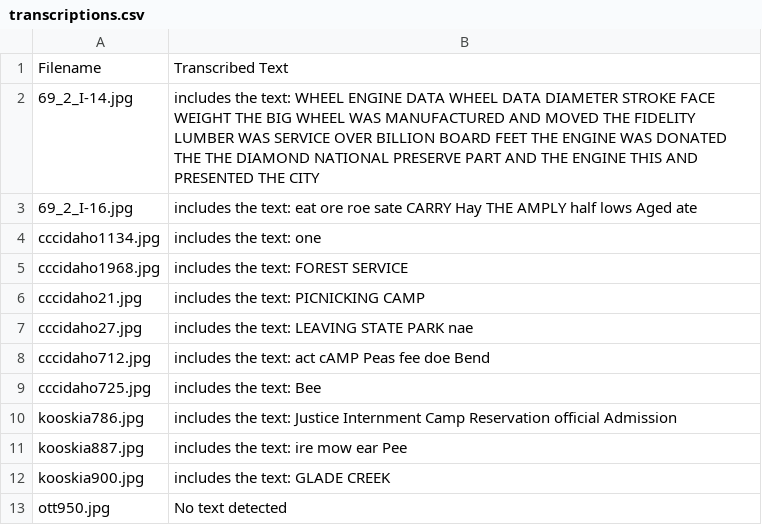
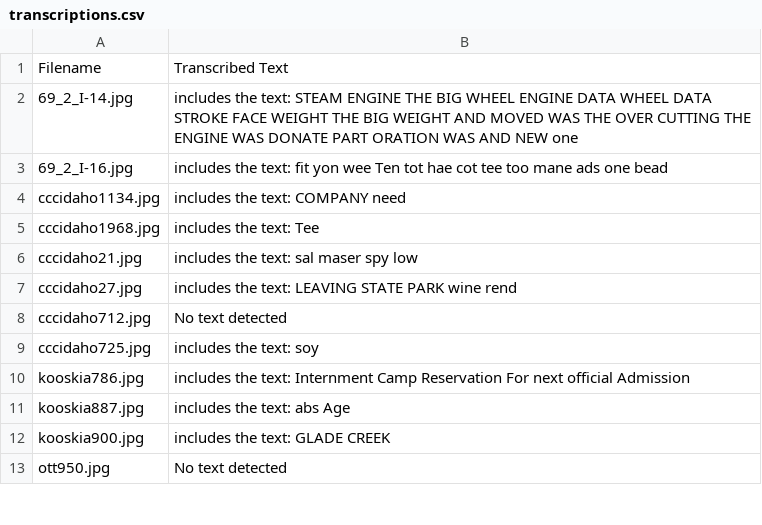
Before and after one commit to Scholarly-Projects/text_extractor, a CSV file: text_extractor/B/transcriptions.csv, drawn as a sheet; only a part is shown; the diff covers the shown part only.

```diff
--- a/text_extractor/B/transcriptions.csv
+++ b/text_extractor/B/transcriptions.csv
@@ -1,12 +1,12 @@
 Filename,Transcribed Text
-69_2_I-14.jpg,includes the text: WHEEL ENGINE DATA WHEEL DATA DIAMETER STROKE FACE WEIGHT THE BIG WHEEL WAS MANUFACTURED AND MOVED THE FIDELITY LUMBER WAS SERVICE OVER BILLION BOARD FEET THE ENGINE WAS DONATED THE THE DIAMOND NATIONAL PRESERVE PART AND THE ENGINE THIS AND PRESENTED THE CITY
-69_2_I-16.jpg,includes the text: eat ore roe sate CARRY Hay THE AMPLY half lows Aged ate
-cccidaho1134.jpg,includes the text: one
-cccidaho1968.jpg,includes the text: FOREST SERVICE
-cccidaho21.jpg,includes the text: PICNICKING CAMP
-cccidaho27.jpg,includes the text: LEAVING STATE PARK nae
-cccidaho712.jpg,includes the text: act cAMP Peas fee doe Bend
-cccidaho725.jpg,includes the text: Bee
-kooskia786.jpg,includes the text: Justice Internment Camp Reservation official Admission
-kooskia887.jpg,includes the text: ire mow ear Pee
+69_2_I-14.jpg,includes the text: STEAM ENGINE THE BIG WHEEL ENGINE DATA WHEEL DATA STROKE FACE WEIGHT THE BIG WEIGHT AND MOVED WAS THE OVER CUTTING THE ENGINE WAS DONATE PART ORATION WAS AND NEW one
+69_2_I-16.jpg,includes the text: fit yon wee Ten tot hae cot tee too mane ads one bead
+cccidaho1134.jpg,includes the text: COMPANY need
+cccidaho1968.jpg,includes the text: Tee
+cccidaho21.jpg,includes the text: sal maser spy low
+cccidaho27.jpg,includes the text: LEAVING STATE PARK wine rend
+cccidaho712.jpg,No text detected
+cccidaho725.jpg,includes the text: soy
+kooskia786.jpg,includes the text: Internment Camp Reservation For next official Admission
+kooskia887.jpg,includes the text: abs Age
 kooskia900.jpg,includes the text: GLADE CREEK
```
Also changed, not shown: 11 edited cells elsewhere in this file, 2 other files.
